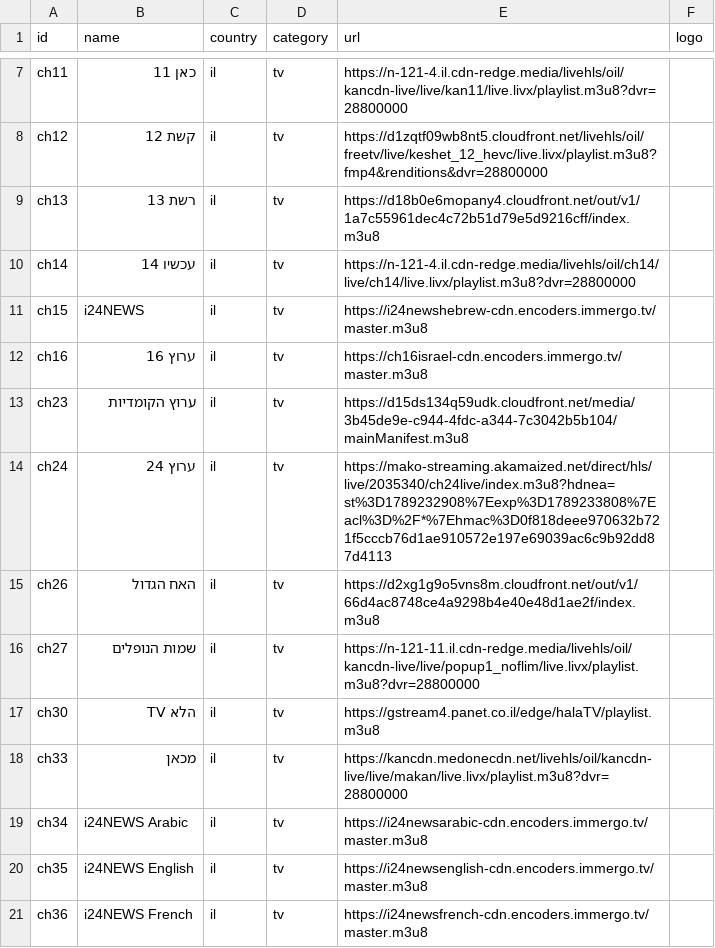
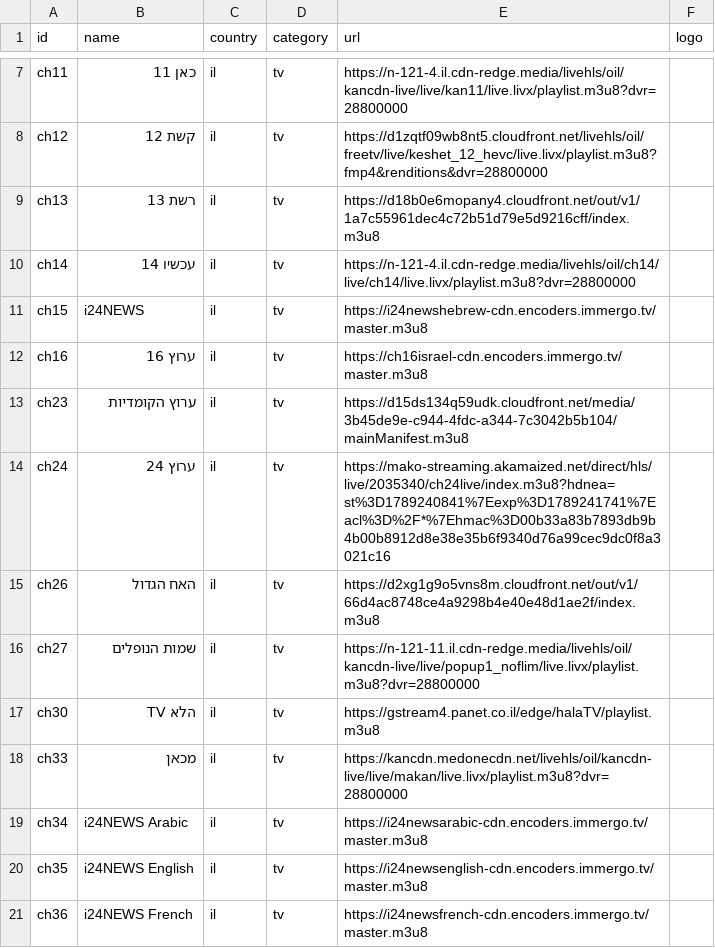
Before and after one commit to Nir-0z/split-tv, a CSV file: channels.csv, drawn as a sheet; only a part is shown, gaps mark what is left out.

```diff
--- a/channels.csv
+++ b/channels.csv
@@ -13,3 +13,3 @@ ch16,ערוץ 16,il,tv,https://ch16israel-cdn.encoders.immergo.tv/master.m3u8,
 ch23,ערוץ הקומדיות,il,tv,https://d15ds134q59udk.cloudfront.net/media/3b45de9e-c944-4fdc-a344-7c3042b5b104/mainManifest.m3u8,
-ch24,ערוץ 24,il,tv,https://mako-streaming.akamaized.net/direct/hls/live/2035340/ch24live/index.m3u8?hdnea=st%3D1789232908%7Eexp%3D1789233808%7Eacl%3D%2F*%7Ehmac%3D0f818deee970632b721f5cccb76d1ae910572e197e69039ac6c9b92dd87d4113,
+ch24,ערוץ 24,il,tv,https://mako-streaming.akamaized.net/direct/hls/live/2035340/ch24live/index.m3u8?hdnea=st%3D1789240841%7Eexp%3D1789241741%7Eacl%3D%2F*%7Ehmac%3D00b33a83b7893db9b4b00b8912d8e38e35b6f9340d76a99cec9dc0f8a3021c16,
 ch26,האח הגדול,il,tv,https://d2xg1g9o5vns8m.cloudfront.net/out/v1/66d4ac8748ce4a9298b4e40e48d1ae2f/index.m3u8,
```
